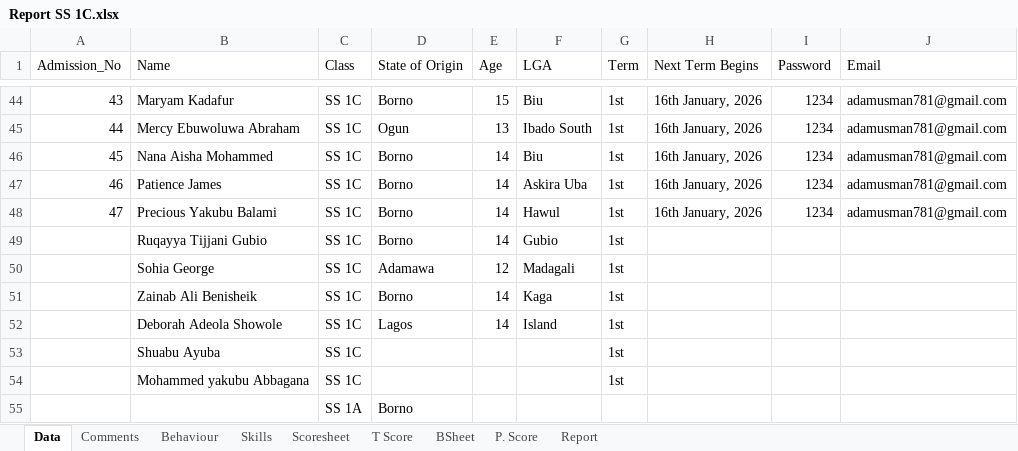
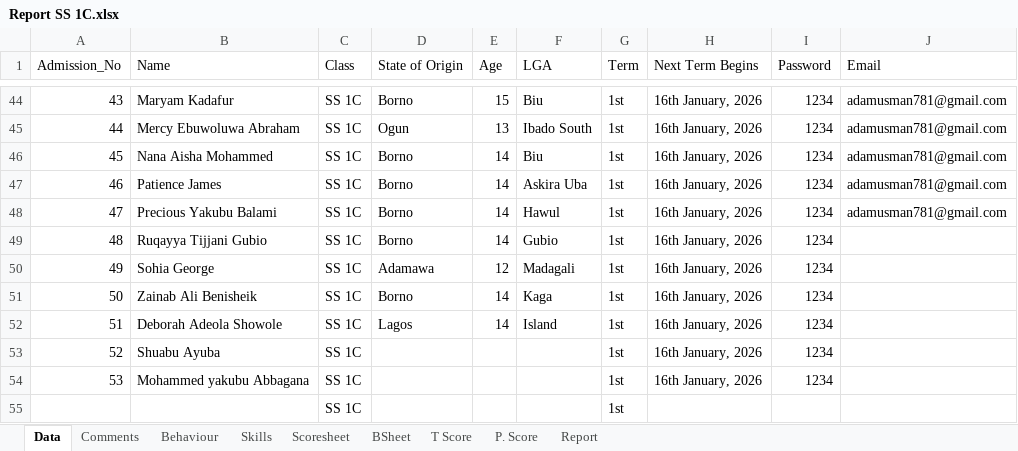
Before and after one commit to kobicdroid/RubyPortal, an Excel workbook: Report SS 1C.xlsx, sheet Data, drawn as a sheet; only a part is shown, gaps mark what is left out; values as stored, in another font and other column widths than the file's, no cell formats; table styles not drawn; removed rows and columns are numbered as before the commit, all else as after; the diff names each change by its address in the sheet, - before the commit and + after, or states it on an @@ line.

```diff
--- a/Report SS 1C.xlsx (sheet Data)
+++ b/Report SS 1C.xlsx (sheet Data)
@@ sheet tab order changed: Data | Comments | Behaviour | Skills | Scoresheet | BSheet | T Score | P. Score | Report @@
-A49 (Admission_No): (empty)
+A49 (Admission_No): 48
-H49:H53 (Next Term Begins): (empty)
+H49:H53 (Next Term Begins): 16th January, 2026
-I49:I53 (Password): (empty)
+I49:I53 (Password): 1234
-A50 (Admission_No): (empty)
+A50 (Admission_No): 49
-A51 (Admission_No): (empty)
+A51 (Admission_No): 50
-A52 (Admission_No): (empty)
+A52 (Admission_No): 51
-A53 (Admission_No): (empty)
+A53 (Admission_No): 52
+row 54: 53 | Mohammed yakubu Abbagana | SS 1C |  |  |  | 1st | 16th January, 2026 | 1234
-B55 (Name): Mohammed yakubu Abbagana
+B55 (Name): (empty)
-row 55:  |  | SS 1A | Borno
```
Also changed, not shown: sheet Scoresheet, sheet BSheet, sheet Report, sheet Comments, sheet T Score, sheet Skills, 2 more sheets, cell formats, formulas that keep their value, charts or pictures, Report SS 2A.xlsx, Report SS 2C.xlsx.
